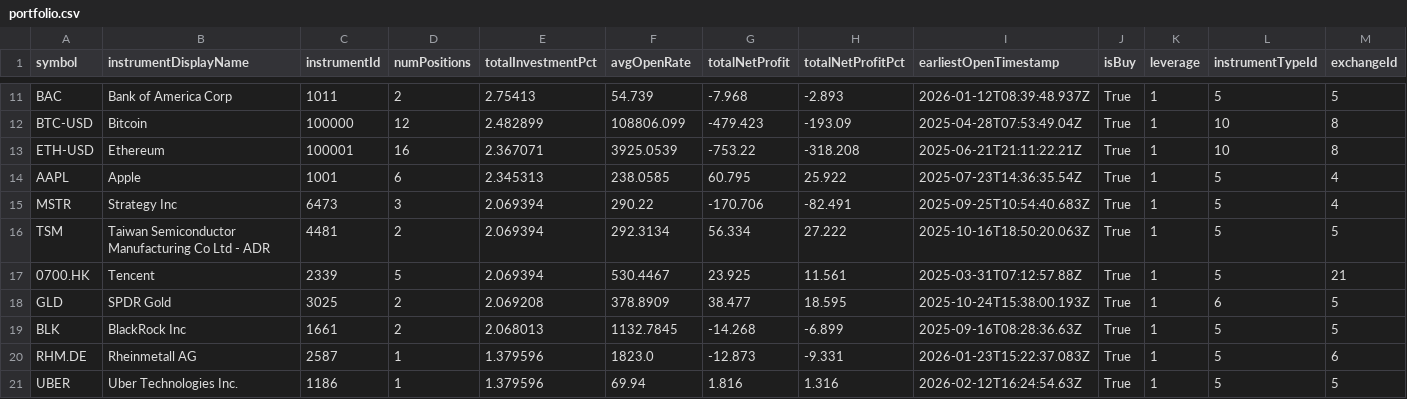
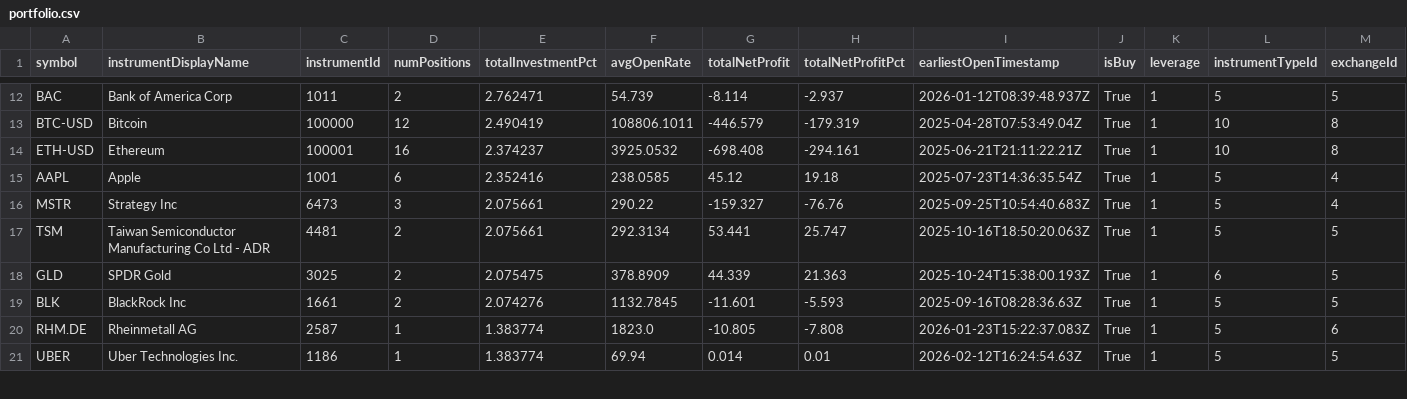
Before and after one commit to weirdapps/etorotrade, a CSV file: yahoofinance/input/portfolio.csv, drawn as a sheet; only a part is shown, gaps mark what is left out; removed rows and columns are numbered as before the commit, all else as after; rows hold the shown columns only; the diff covers the shown part only; the diff names each change by its address in the sheet, - before the commit and + after, or states it on an @@ line.

```diff
--- a/yahoofinance/input/portfolio.csv
+++ b/yahoofinance/input/portfolio.csv
-E12 (totalInvestmentPct): 2.75413
+E12 (totalInvestmentPct): 2.762471
-G12 (totalNetProfit): -7.968
+G12 (totalNetProfit): -8.114
-H12 (totalNetProfitPct): -2.893
+H12 (totalNetProfitPct): -2.937
-E13 (totalInvestmentPct): 2.482899
+E13 (totalInvestmentPct): 2.490419
-F13 (avgOpenRate): 108806.099
+F13 (avgOpenRate): 108806.1011
-G13 (totalNetProfit): -479.423
+G13 (totalNetProfit): -446.579
-H13 (totalNetProfitPct): -193.09
+H13 (totalNetProfitPct): -179.319
-E14 (totalInvestmentPct): 2.367071
+E14 (totalInvestmentPct): 2.374237
-F14 (avgOpenRate): 3925.0539
+F14 (avgOpenRate): 3925.0532
-G14 (totalNetProfit): -753.22
+G14 (totalNetProfit): -698.408
-H14 (totalNetProfitPct): -318.208
+H14 (totalNetProfitPct): -294.161
-E15 (totalInvestmentPct): 2.345313
+E15 (totalInvestmentPct): 2.352416
-G15 (totalNetProfit): 60.795
+G15 (totalNetProfit): 45.12
-H15 (totalNetProfitPct): 25.922
+H15 (totalNetProfitPct): 19.18
-E16:E17 (totalInvestmentPct): 2.069394
+E16:E17 (totalInvestmentPct): 2.075661
-G16 (totalNetProfit): -170.706
+G16 (totalNetProfit): -159.327
-H16 (totalNetProfitPct): -82.491
+H16 (totalNetProfitPct): -76.76
-G17 (totalNetProfit): 56.334
+G17 (totalNetProfit): 53.441
-H17 (totalNetProfitPct): 27.222
+H17 (totalNetProfitPct): 25.747
-row 17: 0700.HK | Tencent | 2339 | 5 | 2.069394 | 530.4467 | 23.925 | 11.561 | 2025-03-31T07:12:57.88Z | True | 1 | 5 | 21
-E18 (totalInvestmentPct): 2.069208
+E18 (totalInvestmentPct): 2.075475
-G18 (totalNetProfit): 38.477
+G18 (totalNetProfit): 44.339
-H18 (totalNetProfitPct): 18.595
+H18 (totalNetProfitPct): 21.363
-E19 (totalInvestmentPct): 2.068013
+E19 (totalInvestmentPct): 2.074276
-G19 (totalNetProfit): -14.268
+G19 (totalNetProfit): -11.601
-H19 (totalNetProfitPct): -6.899
+H19 (totalNetProfitPct): -5.593
-E20:E21 (totalInvestmentPct): 1.379596
+E20:E21 (totalInvestmentPct): 1.383774
-G20 (totalNetProfit): -12.873
+G20 (totalNetProfit): -10.805
-H20 (totalNetProfitPct): -9.331
+H20 (totalNetProfitPct): -7.808
-G21 (totalNetProfit): 1.816
+G21 (totalNetProfit): 0.014
-H21 (totalNetProfitPct): 1.316
+H21 (totalNetProfitPct): 0.01
```
Also changed, not shown: 1 added row, 2 removed rows and 83 edited cells elsewhere in this file, yahoofinance/output/portfolio.csv, 1 other file.
